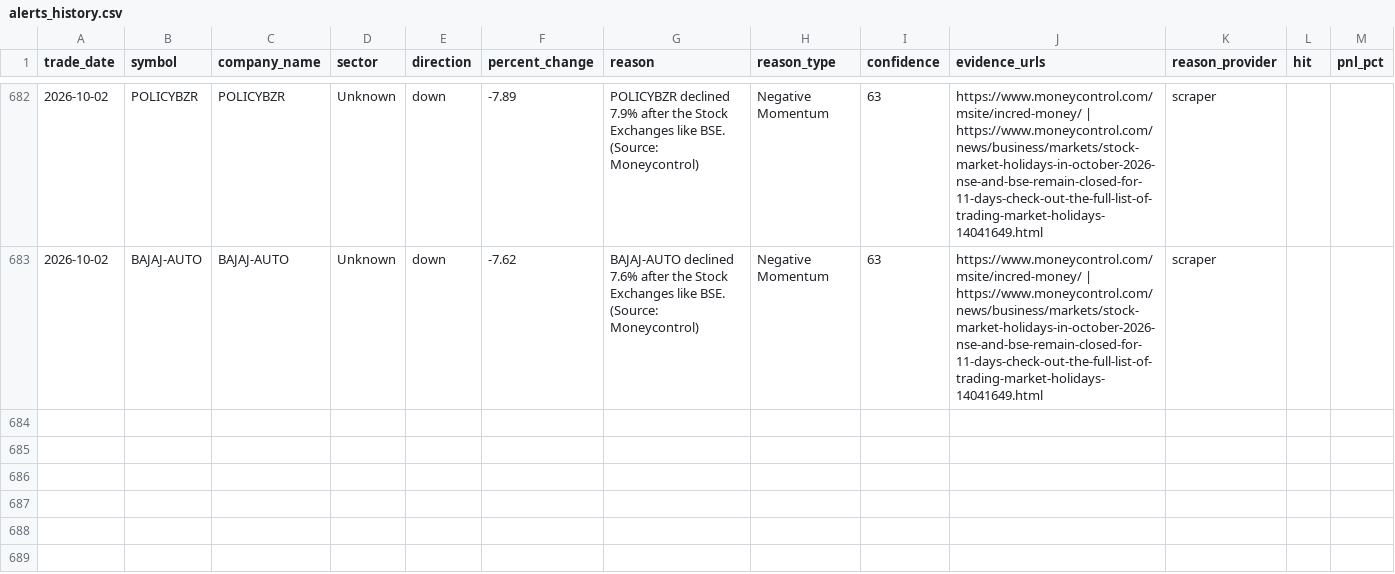
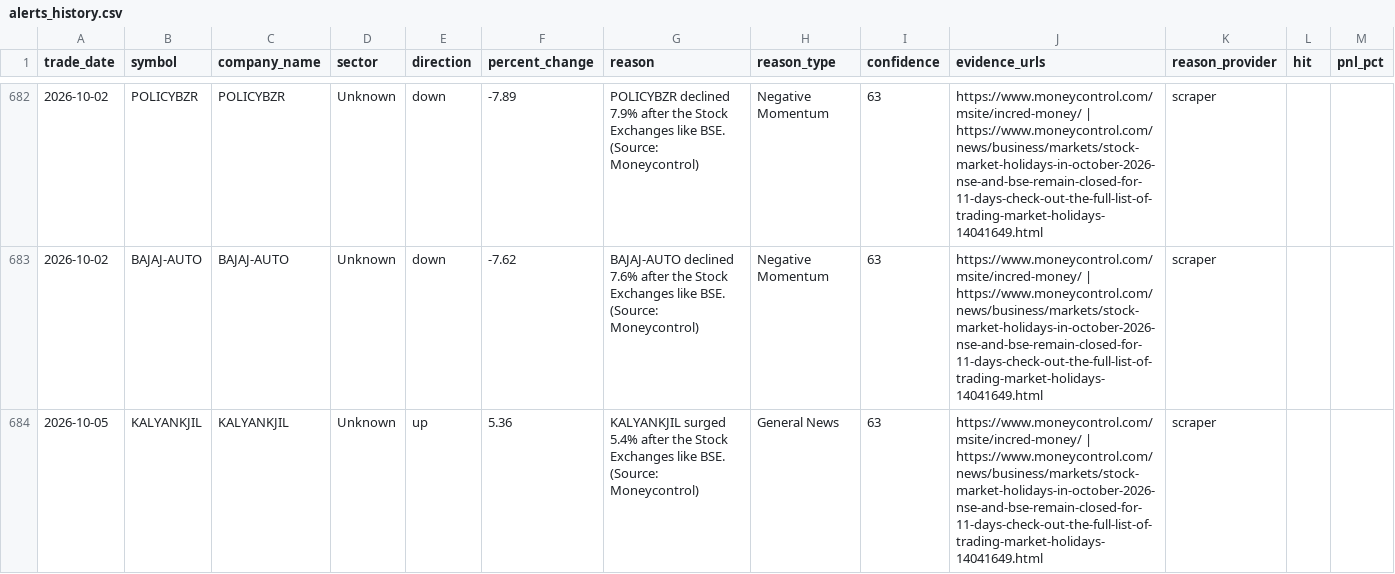
Before and after one commit to lakhanrathi1/AIStockScreener, a CSV file: data/alerts_history.csv, drawn as a sheet; only a part is shown, gaps mark what is left out; the diff covers the shown part only.

```diff
--- a/data/alerts_history.csv
+++ b/data/alerts_history.csv
@@ -683 +683,2 @@ trade_date,symbol,company_name,sector,direction,percent_change,reason,reason_typ
 2026-10-02,BAJAJ-AUTO,BAJAJ-AUTO,Unknown,down,-7.62,BAJAJ-AUTO declined 7.6% after the Stock Exchanges like BSE. (Source: Moneycontrol),Negative Momentum,63,https://www.moneycontrol.com/msite/incred-money/ | https://www.moneycontrol.com/news/business/markets/stock-market-holidays-in-october-2026-nse-and-bse-remain-closed-for-11-days-check-out-the-full-list-of-trading-market-holidays-14041649.html,scraper,,
+2026-10-05,KALYANKJIL,KALYANKJIL,Unknown,up,5.36,KALYANKJIL surged 5.4% after the Stock Exchanges like BSE. (Source: Moneycontrol),General News,63,https://www.moneycontrol.com/msite/incred-money/ | https://www.moneycontrol.com/news/business/markets/stock-market-holidays-in-october-2026-nse-and-bse-remain-closed-for-11-days-check-out-the-full-list-of-trading-market-holidays-14041649.html,scraper,,
```
Also changed, not shown: 2 added rows elsewhere in this file, data/daily_alerts.csv.
